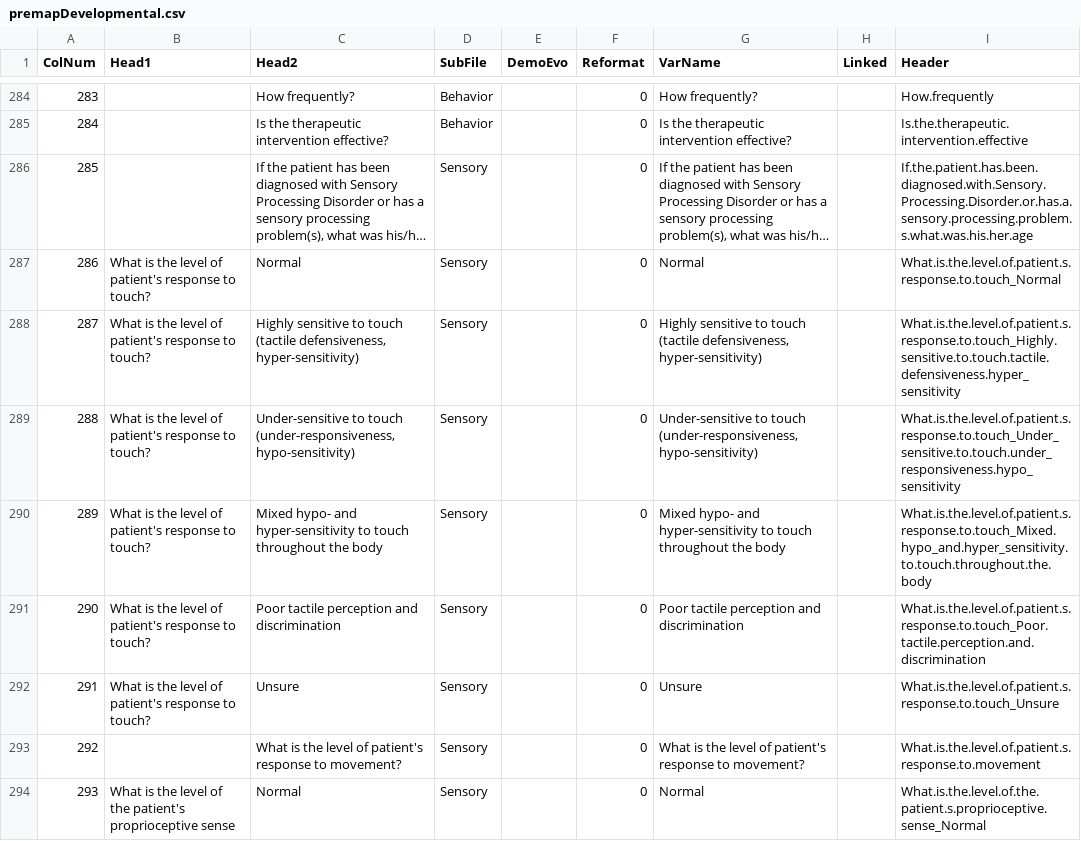
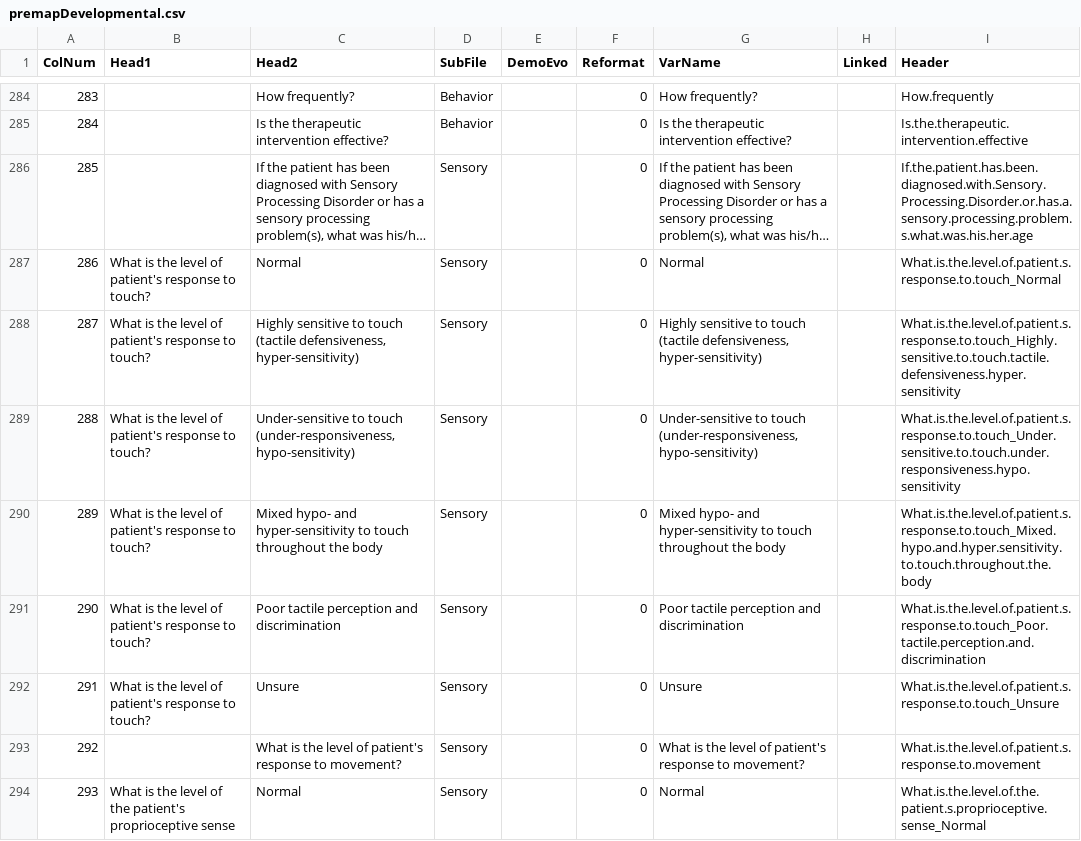
Before and after one commit to hms-dbmi/i2b2-to-PCORNET-CDM, a CSV file: data_projects/pms_dn/pms_registry/R-ETL/premapDevelopmental.csv, drawn as a sheet; only a part is shown, gaps mark what is left out; long unchanged cells end in …; the diff covers the shown part only.

```diff
--- a/data_projects/pms_dn/pms_registry/R-ETL/premapDevelopmental.csv
+++ b/data_projects/pms_dn/pms_registry/R-ETL/premapDevelopmental.csv
@@ -287,5 +287,5 @@
 286,"What is the level of patient's response to touch?","Normal","Sensory",,0,"Normal",,"What.is.the.level.of.patient.s.response.to.touch_Normal"
-287,"What is the level of patient's response to touch?","Highly sensitive to touch (tactile defensiveness, hyper-sensitivity)","Sensory",,0,"Highly sensitive to touch (tactile defensiveness, hyper-sensitivity)",,"What.is.the.level.of.patient.s.response.to.touch_Highly.sensitive.to.touch.tactile.defensiveness.hyper_sensitivity"
-288,"What is the level of patient's response to touch?","Under-sensitive to touch (under-responsiveness, hypo-sensitivity)","Sensory",,0,"Under-sensitive to touch (under-responsiveness, hypo-sensitivity)",,"What.is.the.level.of.patient.s.response.to.touch_Under_sensitive.to.touch.under_responsiveness.hypo_sensitivity"
-289,"What is the level of patient's response to touch?","Mixed hypo- and hyper-sensitivity to touch throughout the body","Sensory",,0,"Mixed hypo- and hyper-sensitivity to touch throughout the body",,"What.is.the.level.of.patient.s.response.to.touch_Mixed.hypo_and.hyper_sensitivity.to.touch.throughout.the.body"
+287,"What is the level of patient's response to touch?","Highly sensitive to touch (tactile defensiveness, hyper-sensitivity)","Sensory",,0,"Highly sensitive to touch (tactile defensiveness, hyper-sensitivity)",,"What.is.the.level.of.patient.s.response.to.touch_Highly.sensitive.to.touch.tactile.defensiveness.hyper.sensitivity"
+288,"What is the level of patient's response to touch?","Under-sensitive to touch (under-responsiveness, hypo-sensitivity)","Sensory",,0,"Under-sensitive to touch (under-responsiveness, hypo-sensitivity)",,"What.is.the.level.of.patient.s.response.to.touch_Under.sensitive.to.touch.under.responsiveness.hypo.sensitivity"
+289,"What is the level of patient's response to touch?","Mixed hypo- and hyper-sensitivity to touch throughout the body","Sensory",,0,"Mixed hypo- and hyper-sensitivity to touch throughout the body",,"What.is.the.level.of.patient.s.response.to.touch_Mixed.hypo.and.hyper.sensitivity.to.touch.throughout.the.body"
 290,"What is the level of patient's response to touch?","Poor tactile perception and discrimination","Sensory",,0,"Poor tactile perception and discrimination",,"What.is.the.level.of.patient.s.response.to.touch_Poor.tactile.perception.and.discrimination"
```
Also changed, not shown: 19 edited cells elsewhere in this file, data_projects/pms_dn/pms_registry/R-ETL/premapClinical.csv, 1 other file.
